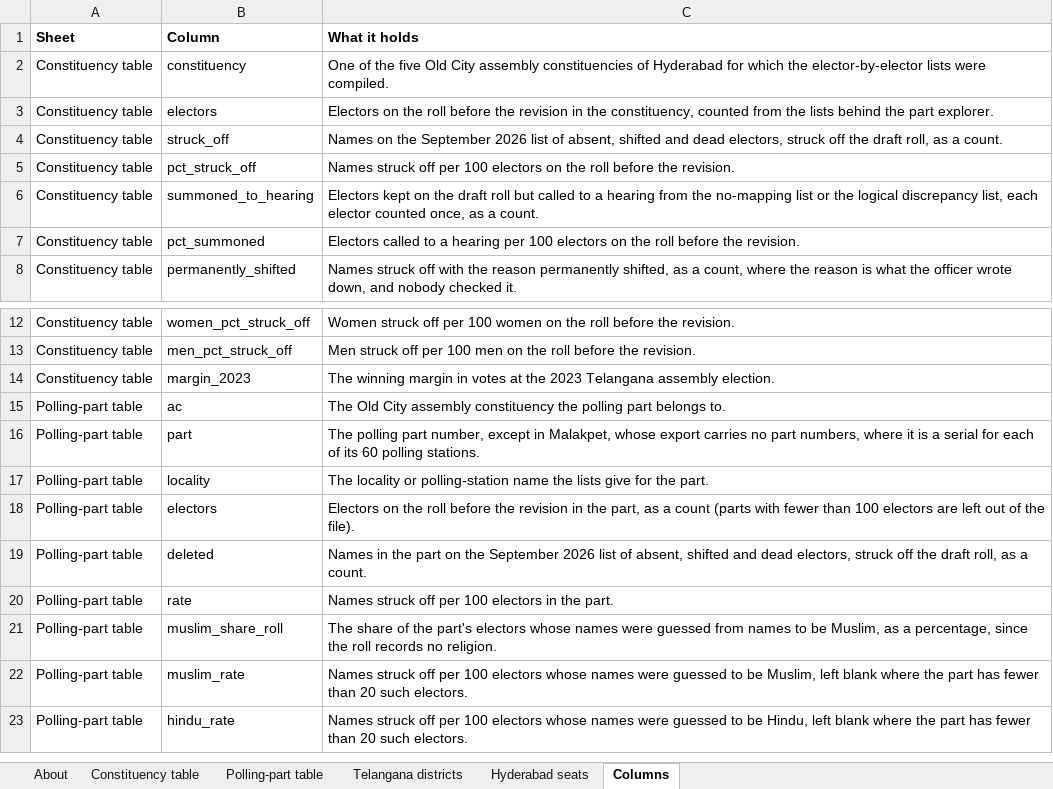
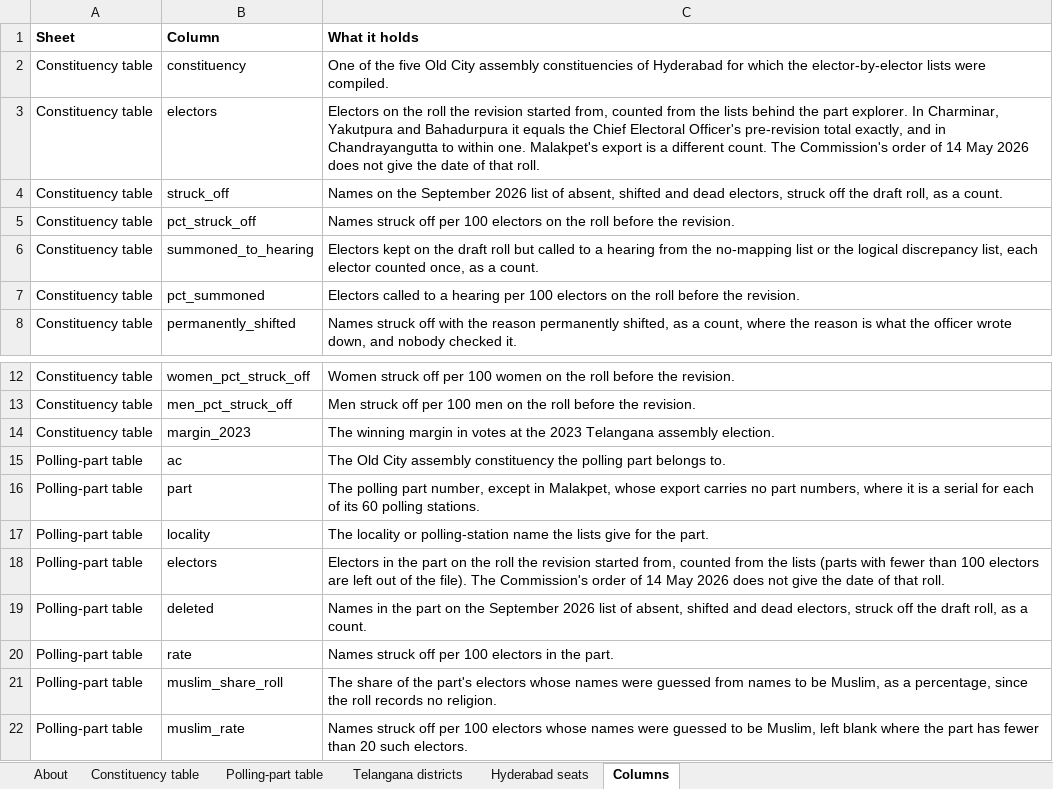
Before and after one commit to Varnasr/INDIA-DATA, an Excel workbook: downloads/telangana-hyderabad.xlsx, sheet Columns, drawn as a sheet; only a part is shown, gaps mark what is left out; the shorter side is filled out with more unchanged rows; values as stored, in another font and other column widths than the file's, no borders; the diff names each change by its address in the sheet, - before the commit and + after, or states it on an @@ line.

```diff
--- a/downloads/telangana-hyderabad.xlsx (sheet Columns)
+++ b/downloads/telangana-hyderabad.xlsx (sheet Columns)
-C3 (What it holds): …the roll before the revision in the constituency, counted from the lists behind the part explorer.
+C3 (What it holds): …the roll the revision started from, counted from the lists behind the part explorer. In Charminar, Yakutpura and Bahadurpura it equals the Chief Electoral Officer's pre-revision total exactly, and in Chandrayangutta to within one. Malakpet's export is a different count. The Commission's order of 14 May 2026 does not give the date of that roll.
-C18 (What it holds): Electors on the roll before the revision in the part, as a count (parts with fewer than 100 electors are left out of the file).
+C18 (What it holds): Electors in the part on the roll the revision started from, counted from the lists (parts with fewer than 100 electors are left out of the file). The Commission's order of 14 May 2026 does not give the date of that roll.
```
Also changed, not shown: downloads/assam.xlsx, downloads/bihar.xlsx, 48 other files.
